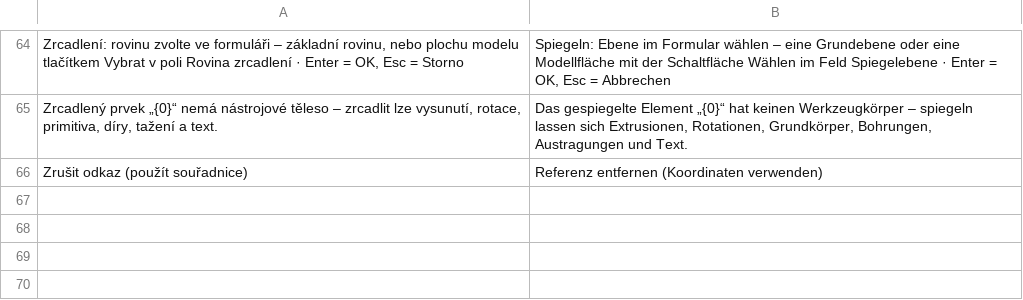
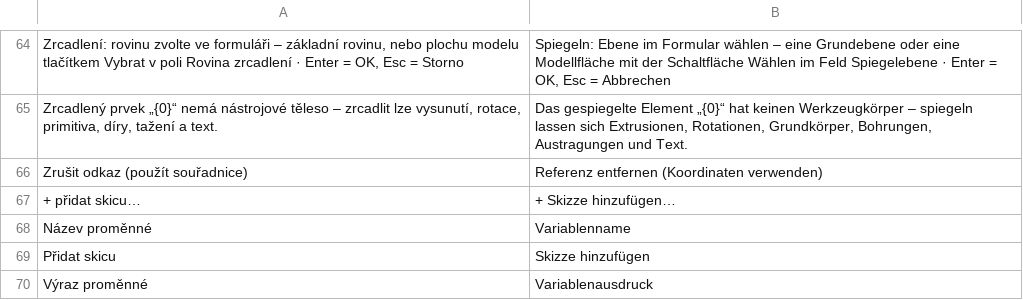
Before and after one commit to mnastrojarna-hub/Mnastrojarna-center, a TSV file: website/scripts/i18n/de/09-forms.tsv, drawn as a sheet; only a part is shown, gaps mark what is left out; the diff names each change by its address in the sheet, - before the commit and + after, or states it on an @@ line.

```diff
--- a/website/scripts/i18n/de/09-forms.tsv
+++ b/website/scripts/i18n/de/09-forms.tsv
+row 67: + přidat skicu… | + Skizze hinzufügen…
+row 68: Název proměnné | Variablenname
+row 69: Přidat skicu | Skizze hinzufügen
+row 70: Výraz proměnné | Variablenausdruck
```
Also changed, not shown: website/scripts/i18n/en/09-forms.tsv, 7 other files.
